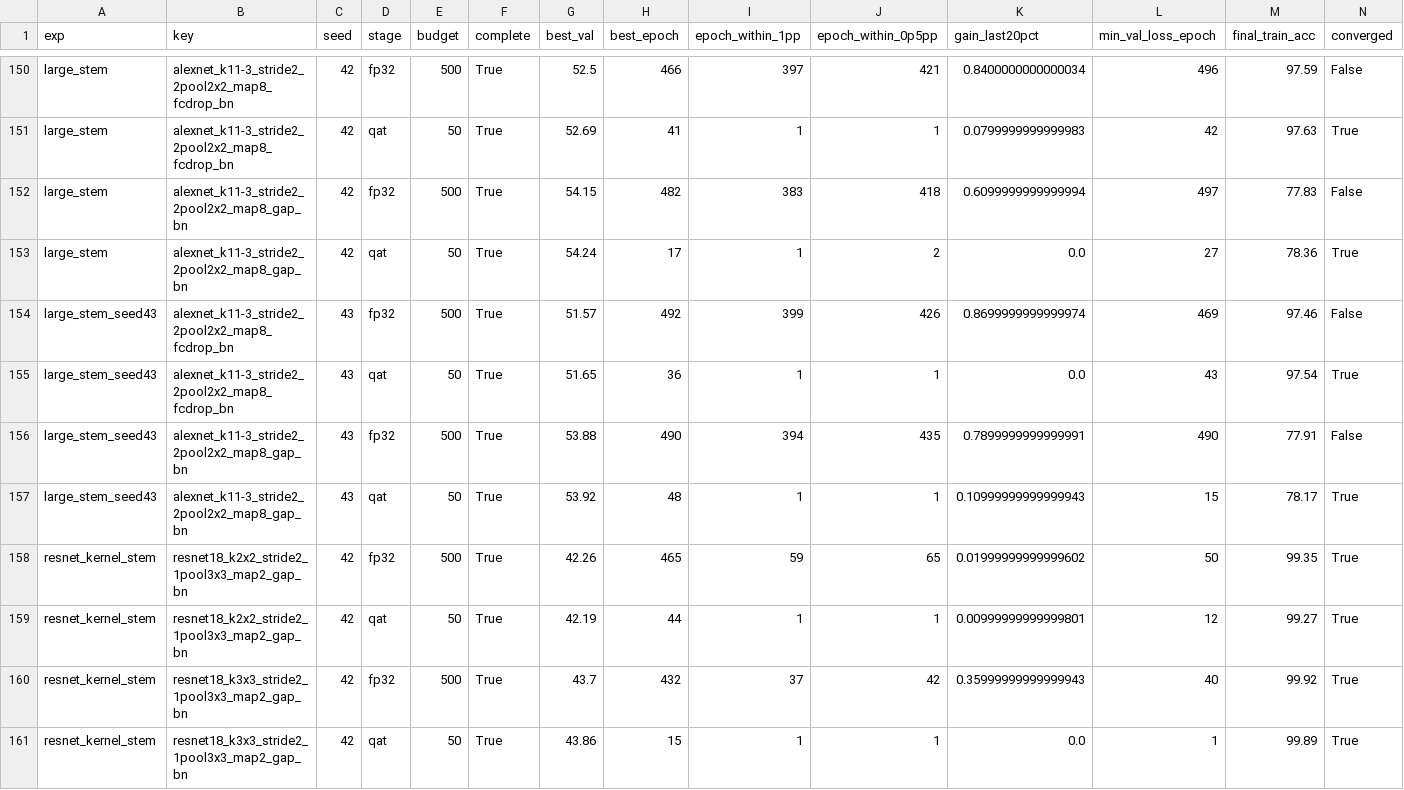
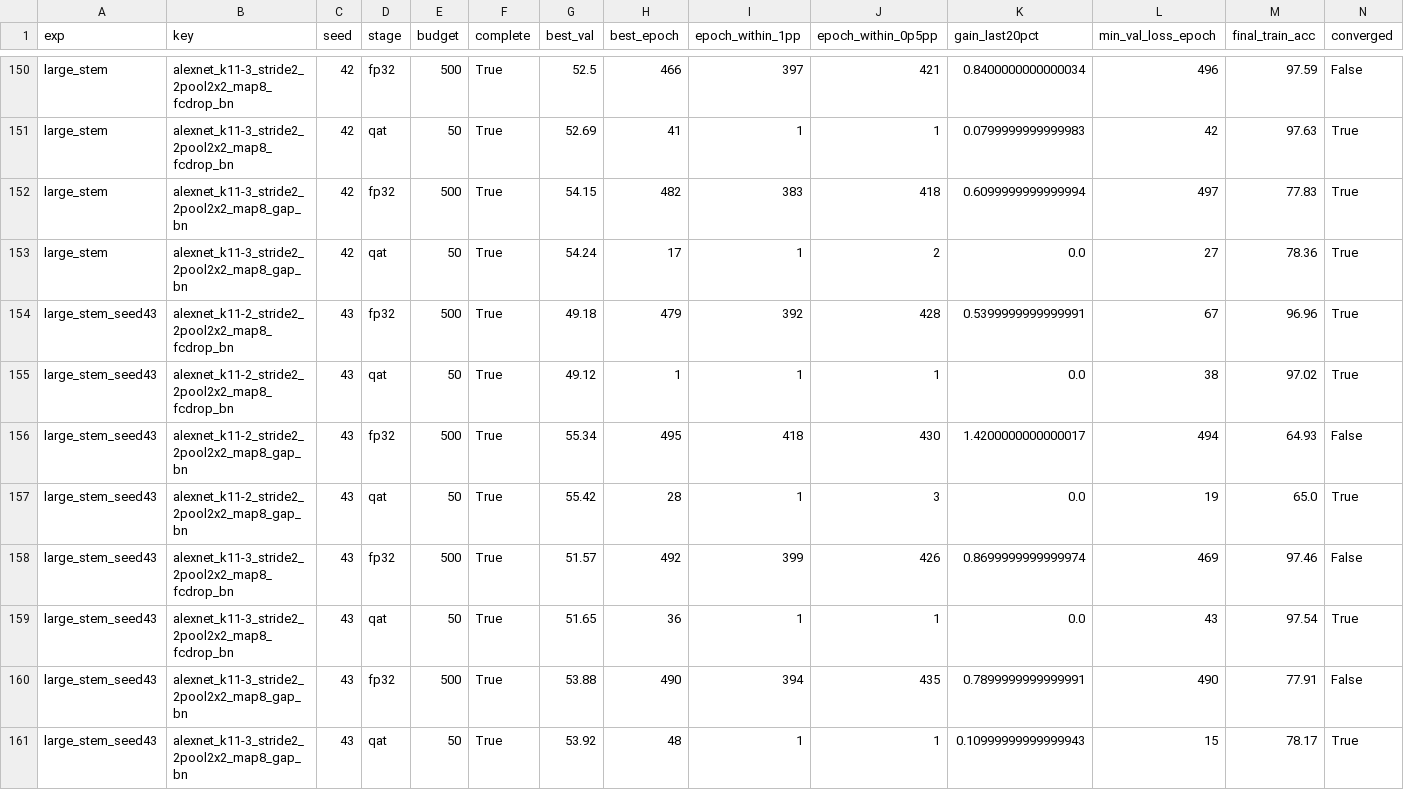
Before and after one commit to RafaelSdeS/dnn_study, a CSV file: results/phase_11_geometry_analysis/convergence.csv, drawn as a sheet; only a part is shown, gaps mark what is left out; the shorter side is filled out with more unchanged rows; the diff covers the shown part only.

```diff
--- a/results/phase_11_geometry_analysis/convergence.csv
+++ b/results/phase_11_geometry_analysis/convergence.csv
@@ -151,4 +151,8 @@ large_stem,alexnet_k11-3_stride2_2pool2x2_map8_fcdrop_bn,42,fp32,500,True,52.5,4
 large_stem,alexnet_k11-3_stride2_2pool2x2_map8_fcdrop_bn,42,qat,50,True,52.69,41,1,1,0.0799999999999983,42,97.63,True
-large_stem,alexnet_k11-3_stride2_2pool2x2_map8_gap_bn,42,fp32,500,True,54.15,482,383,418,0.6099999999999994,497,77.83,False
+large_stem,alexnet_k11-3_stride2_2pool2x2_map8_gap_bn,42,fp32,500,True,54.15,482,383,418,0.6099999999999994,497,77.83,True
 large_stem,alexnet_k11-3_stride2_2pool2x2_map8_gap_bn,42,qat,50,True,54.24,17,1,2,0.0,27,78.36,True
+large_stem_seed43,alexnet_k11-2_stride2_2pool2x2_map8_fcdrop_bn,43,fp32,500,True,49.18,479,392,428,0.5399999999999991,67,96.96,True
+large_stem_seed43,alexnet_k11-2_stride2_2pool2x2_map8_fcdrop_bn,43,qat,50,True,49.12,1,1,1,0.0,38,97.02,True
+large_stem_seed43,alexnet_k11-2_stride2_2pool2x2_map8_gap_bn,43,fp32,500,True,55.34,495,418,430,1.4200000000000017,494,64.93,False
+large_stem_seed43,alexnet_k11-2_stride2_2pool2x2_map8_gap_bn,43,qat,50,True,55.42,28,1,3,0.0,19,65.0,True
 large_stem_seed43,alexnet_k11-3_stride2_2pool2x2_map8_fcdrop_bn,43,fp32,500,True,51.57,492,399,426,0.8699999999999974,469,97.46,False
```
Also changed, not shown: 6 added rows and 12 edited cells elsewhere in this file, results/phase_11_geometry_analysis/all_runs.csv, results/phase_11_geometry_analysis/design_status.csv, 12 other files.
